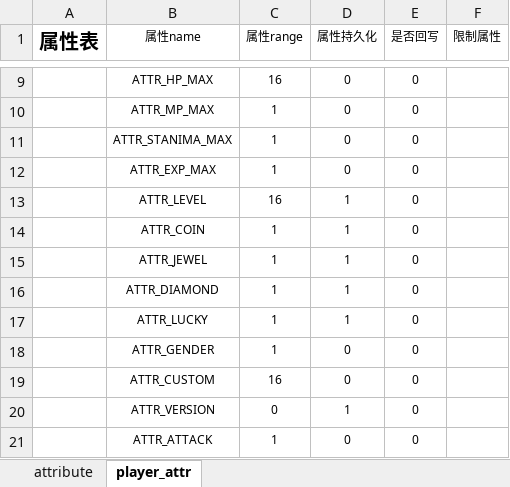
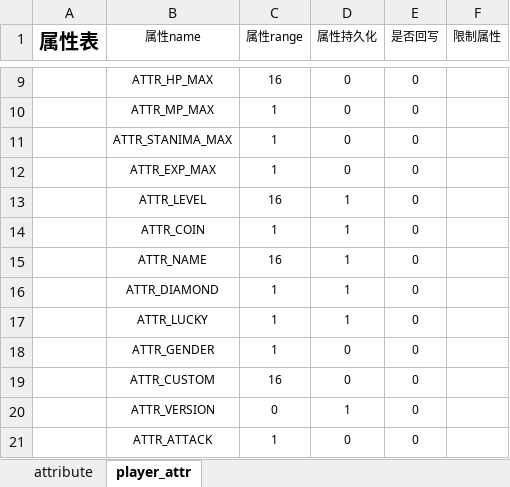
Before and after one commit to xiyoo0812/quanta, an Excel workbook: deply/attribute.xlsm, sheet player_attr, drawn as a sheet; only a part is shown, gaps mark what is left out; values as stored, in another font and other column widths than the file's, no borders; the diff names each change by its address in the sheet, - before the commit and + after, or states it on an @@ line.

```diff
--- a/deply/attribute.xlsm (sheet player_attr)
+++ b/deply/attribute.xlsm (sheet player_attr)
-B15 (属性name): ATTR_JEWEL
+B15 (属性name): ATTR_NAME
-C15 (属性range): 1
+C15 (属性range): 16
```
Also changed, not shown: sheet attribute, 20 other files.
